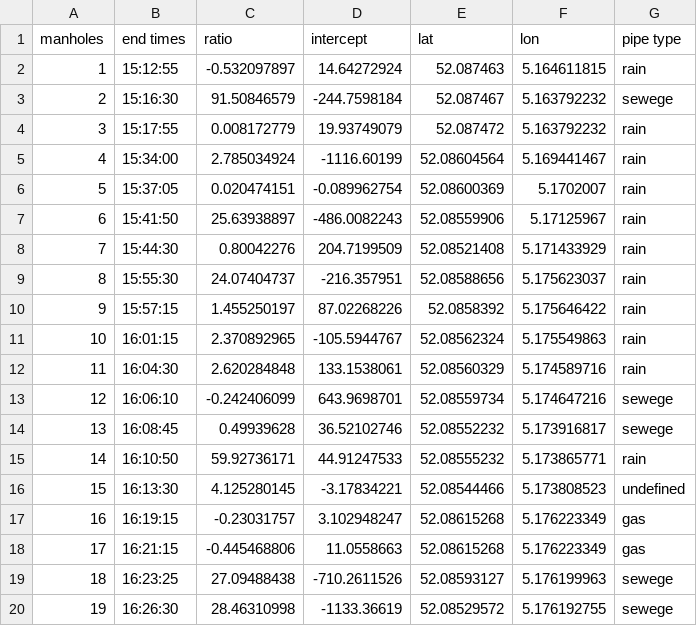
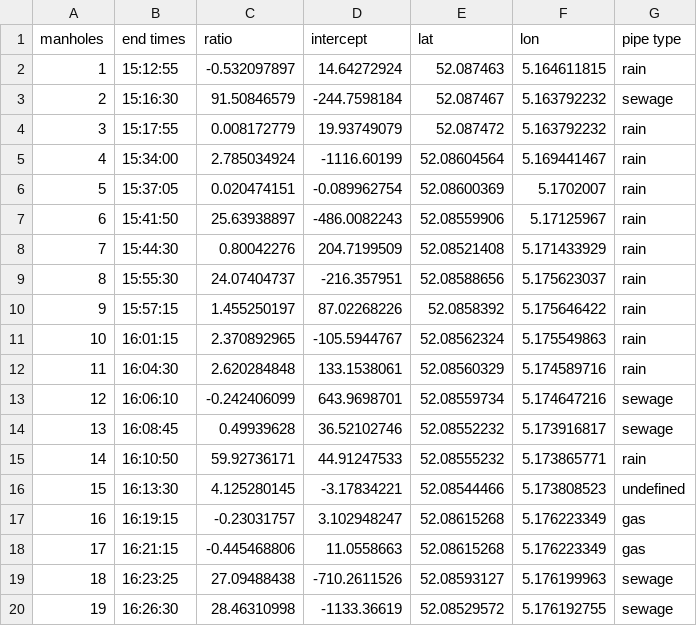
Before and after one commit to marius-schulz/ACCP_project, a CSV file: data.csv, drawn as a sheet.

Commit message:
Update data.csv

```diff
--- a/data.csv
+++ b/data.csv
@@ -2,3 +2,3 @@ manholes,end times,ratio,intercept,lat,lon,pipe type
 1,15:12:55,-0.532097897,14.64272924,52.087463,5.164611815,rain
-2,15:16:30,91.50846579,-244.7598184,52.087467,5.163792232,sewege
+2,15:16:30,91.50846579,-244.7598184,52.087467,5.163792232,sewage
 3,15:17:55,0.008172779,19.93749079,52.087472,5.163792232,rain
@@ -12,4 +12,4 @@ manholes,end times,ratio,intercept,lat,lon,pipe type
 11,16:04:30,2.620284848,133.1538061,52.08560329,5.174589716,rain
-12,16:06:10,-0.242406099,643.9698701,52.08559734,5.174647216,sewege
-13,16:08:45,0.49939628,36.52102746,52.08552232,5.173916817,sewege
+12,16:06:10,-0.242406099,643.9698701,52.08559734,5.174647216,sewage
+13,16:08:45,0.49939628,36.52102746,52.08552232,5.173916817,sewage
 14,16:10:50,59.92736171,44.91247533,52.08555232,5.173865771,rain
@@ -18,3 +18,3 @@ manholes,end times,ratio,intercept,lat,lon,pipe type
 17,16:21:15,-0.445468806,11.0558663,52.08615268,5.176223349,gas
-18,16:23:25,27.09488438,-710.2611526,52.08593127,5.176199963,sewege
-19,16:26:30,28.46310998,-1133.36619,52.08529572,5.176192755,sewege
+18,16:23:25,27.09488438,-710.2611526,52.08593127,5.176199963,sewage
+19,16:26:30,28.46310998,-1133.36619,52.08529572,5.176192755,sewage
```
